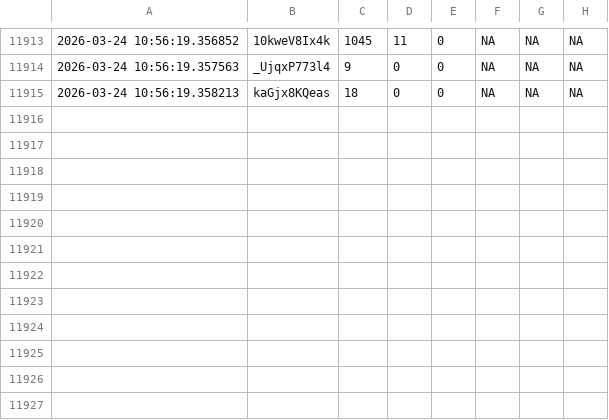
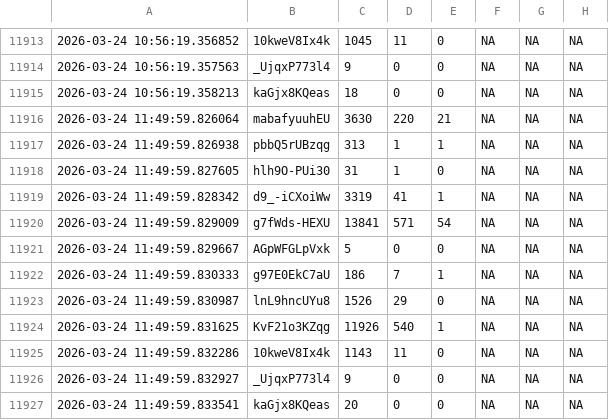
Before and after one commit to efejiroe/influencer-cv, a CSV file: data/tracking_data.csv, drawn as a sheet; only a part is shown, gaps mark what is left out; the diff names each change by its address in the sheet, - before the commit and + after, or states it on an @@ line.

```diff
--- a/data/tracking_data.csv
+++ b/data/tracking_data.csv
+row 11916: 2026-03-24 11:49:59.826064 | mabafyuuhEU | 3630 | 220 | 21 | NA | NA | NA
+row 11917: 2026-03-24 11:49:59.826938 | pbbQ5rUBzqg | 313 | 1 | 1 | NA | NA | NA
+row 11918: 2026-03-24 11:49:59.827605 | hlh9O-PUi30 | 31 | 1 | 0 | NA | NA | NA
+row 11919: 2026-03-24 11:49:59.828342 | d9_-iCXoiWw | 3319 | 41 | 1 | NA | NA | NA
+row 11920: 2026-03-24 11:49:59.829009 | g7fWds-HEXU | 13841 | 571 | 54 | NA | NA | NA
+row 11921: 2026-03-24 11:49:59.829667 | AGpWFGLpVxk | 5 | 0 | 0 | NA | NA | NA
+row 11922: 2026-03-24 11:49:59.830333 | g97E0EkC7aU | 186 | 7 | 1 | NA | NA | NA
+row 11923: 2026-03-24 11:49:59.830987 | lnL9hncUYu8 | 1526 | 29 | 0 | NA | NA | NA
+row 11924: 2026-03-24 11:49:59.831625 | KvF21o3KZqg | 11926 | 540 | 1 | NA | NA | NA
+row 11925: 2026-03-24 11:49:59.832286 | 10kweV8Ix4k | 1143 | 11 | 0 | NA | NA | NA
+row 11926: 2026-03-24 11:49:59.832927 | _UjqxP773l4 | 9 | 0 | 0 | NA | NA | NA
+row 11927: 2026-03-24 11:49:59.833541 | kaGjx8KQeas | 20 | 0 | 0 | NA | NA | NA
```
Also changed, not shown: data/active_tracking.csv.
